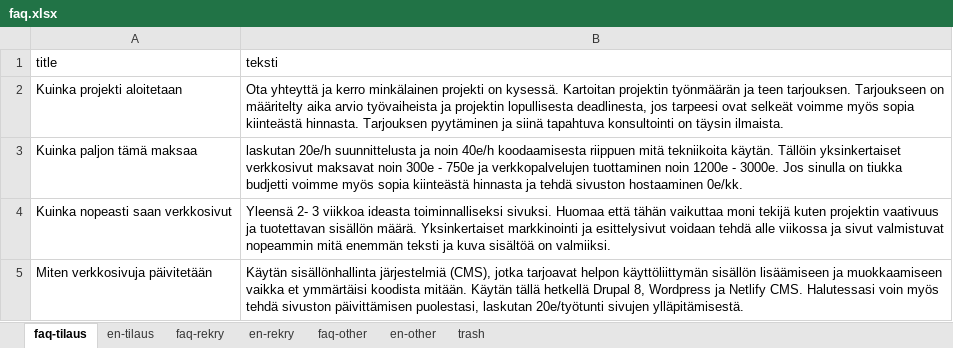
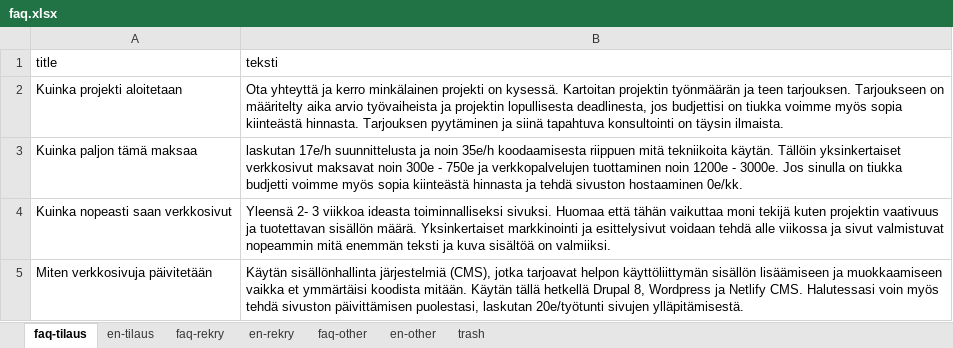
Before and after one commit to bujakasha/casper-varesmaa, an Excel workbook: src/data/faq.xlsx, sheet faq-tilaus, drawn as a sheet; values as stored, in another font and other column widths than the file's, no borders; the diff names each change by its address in the sheet, - before the commit and + after, or states it on an @@ line.

```diff
--- a/src/data/faq.xlsx (sheet faq-tilaus)
+++ b/src/data/faq.xlsx (sheet faq-tilaus)
-B2 (teksti): …deadlinesta, jos tarpeesi ovat selkeät voimme myös…
+B2 (teksti): …deadlinesta, jos budjettisi on tiukka voimme myös…
-B3 (teksti): laskutan 20e/h suunnittelusta ja noin 40e/h koodaamisesta riippuen…
+B3 (teksti): laskutan 17e/h suunnittelusta ja noin 35e/h koodaamisesta riippuen…
```
Also changed, not shown: sheet en-tilaus, 22 other files.
